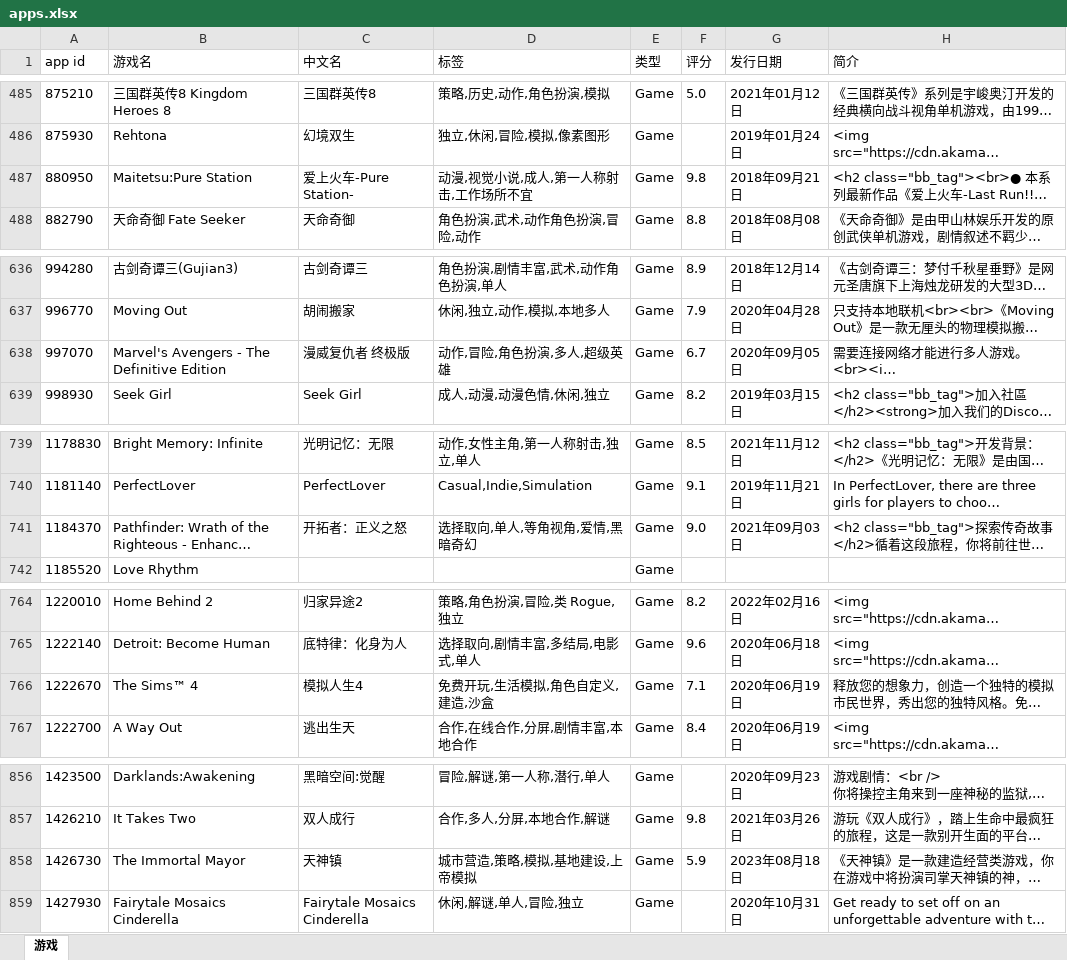
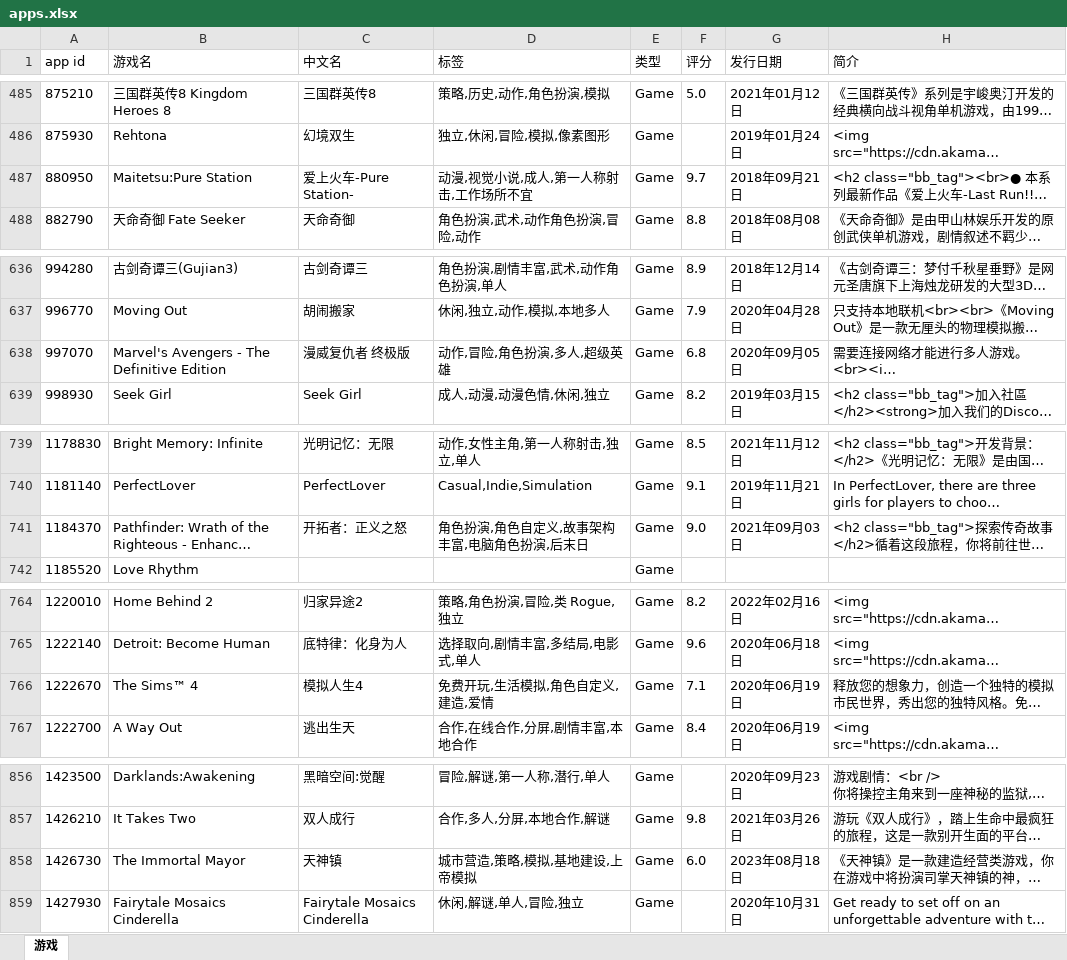
Before and after one commit to isKoi/Manifest-AutoUpdate, an Excel workbook: apps.xlsx, sheet 游戏, drawn as a sheet; only a part is shown, gaps mark what is left out; long unchanged cells end in …; values as stored, in another font and other column widths than the file's, no borders; the diff covers the shown part only; the diff names each change by its address in the sheet, - before the commit and + after, or states it on an @@ line.

```diff
--- a/apps.xlsx (sheet 游戏)
+++ b/apps.xlsx (sheet 游戏)
-F487 (评分): 9.8
+F487 (评分): 9.7
-F638 (评分): 6.7
+F638 (评分): 6.8
-D741 (标签): 选择取向,单人,等角视角,爱情,黑暗奇幻
+D741 (标签): 角色扮演,角色自定义,故事架构丰富,电脑角色扮演,后末日
-D766 (标签): 免费开玩,生活模拟,角色自定义,建造,沙盒
+D766 (标签): 免费开玩,生活模拟,角色自定义,建造,爱情
-F858 (评分): 5.9
+F858 (评分): 6.0
```
Also changed, not shown: 10 edited cells elsewhere in this sheet.
